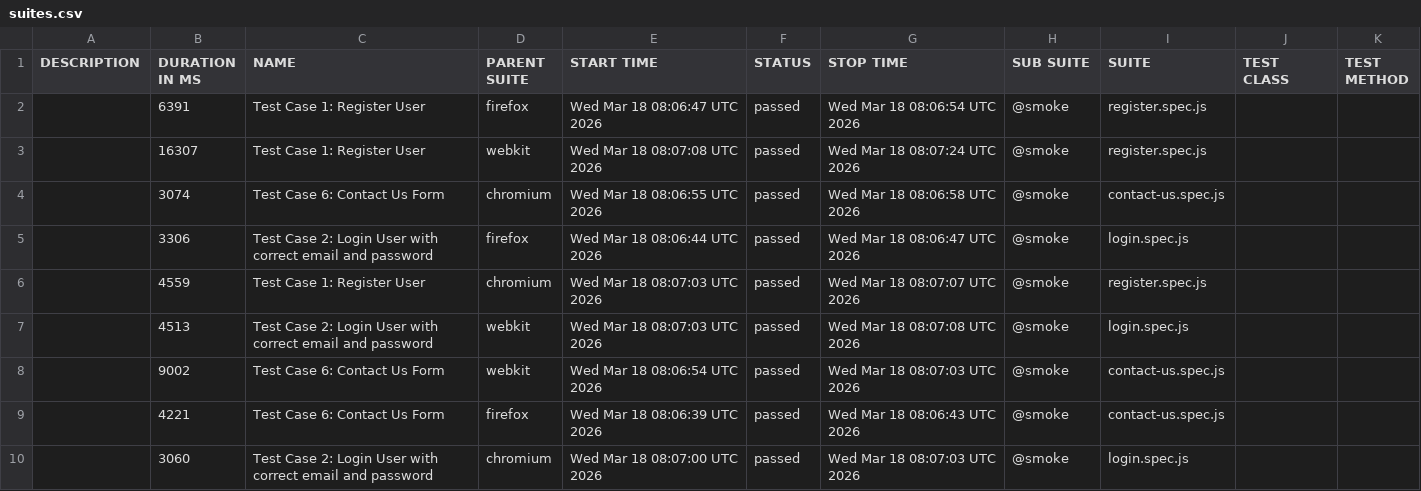
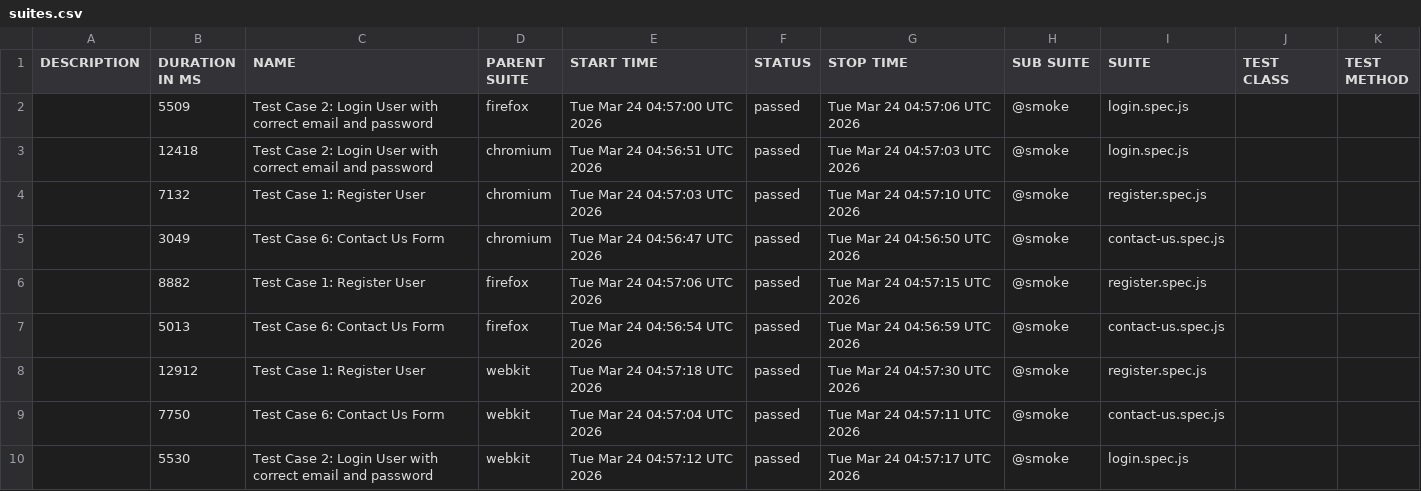
Before and after one commit to s3-qe-team/automation-playwright-project, a CSV file: data/suites.csv, drawn as a sheet.

```diff
--- a/data/suites.csv
+++ b/data/suites.csv
@@ -1,10 +1,10 @@
 "DESCRIPTION","DURATION IN MS","NAME","PARENT SUITE","START TIME","STATUS","STOP TIME","SUB SUITE","SUITE","TEST CLASS","TEST METHOD"
-"","6391","Test Case 1: Register User","firefox","Wed Mar 18 08:06:47 UTC 2026","passed","Wed Mar 18 08:06:54 UTC 2026","@smoke","register.spec.js","",""
-"","16307","Test Case 1: Register User","webkit","Wed Mar 18 08:07:08 UTC 2026","passed","Wed Mar 18 08:07:24 UTC 2026","@smoke","register.spec.js","",""
-"","3074","Test Case 6: Contact Us Form","chromium","Wed Mar 18 08:06:55 UTC 2026","passed","Wed Mar 18 08:06:58 UTC 2026","@smoke","contact-us.spec.js","",""
-"","3306","Test Case 2: Login User with correct email and password","firefox","Wed Mar 18 08:06:44 UTC 2026","passed","Wed Mar 18 08:06:47 UTC 2026","@smoke","login.spec.js","",""
-"","4559","Test Case 1: Register User","chromium","Wed Mar 18 08:07:03 UTC 2026","passed","Wed Mar 18 08:07:07 UTC 2026","@smoke","register.spec.js","",""
-"","4513","Test Case 2: Login User with correct email and password","webkit","Wed Mar 18 08:07:03 UTC 2026","passed","Wed Mar 18 08:07:08 UTC 2026","@smoke","login.spec.js","",""
-"","9002","Test Case 6: Contact Us Form","webkit","Wed Mar 18 08:06:54 UTC 2026","passed","Wed Mar 18 08:07:03 UTC 2026","@smoke","contact-us.spec.js","",""
-"","4221","Test Case 6: Contact Us Form","firefox","Wed Mar 18 08:06:39 UTC 2026","passed","Wed Mar 18 08:06:43 UTC 2026","@smoke","contact-us.spec.js","",""
-"","3060","Test Case 2: Login User with correct email and password","chromium","Wed Mar 18 08:07:00 UTC 2026","passed","Wed Mar 18 08:07:03 UTC 2026","@smoke","login.spec.js","",""
+"","5509","Test Case 2: Login User with correct email and password","firefox","Tue Mar 24 04:57:00 UTC 2026","passed","Tue Mar 24 04:57:06 UTC 2026","@smoke","login.spec.js","",""
+"","12418","Test Case 2: Login User with correct email and password","chromium","Tue Mar 24 04:56:51 UTC 2026","passed","Tue Mar 24 04:57:03 UTC 2026","@smoke","login.spec.js","",""
+"","7132","Test Case 1: Register User","chromium","Tue Mar 24 04:57:03 UTC 2026","passed","Tue Mar 24 04:57:10 UTC 2026","@smoke","register.spec.js","",""
+"","3049","Test Case 6: Contact Us Form","chromium","Tue Mar 24 04:56:47 UTC 2026","passed","Tue Mar 24 04:56:50 UTC 2026","@smoke","contact-us.spec.js","",""
+"","8882","Test Case 1: Register User","firefox","Tue Mar 24 04:57:06 UTC 2026","passed","Tue Mar 24 04:57:15 UTC 2026","@smoke","register.spec.js","",""
+"","5013","Test Case 6: Contact Us Form","firefox","Tue Mar 24 04:56:54 UTC 2026","passed","Tue Mar 24 04:56:59 UTC 2026","@smoke","contact-us.spec.js","",""
+"","12912","Test Case 1: Register User","webkit","Tue Mar 24 04:57:18 UTC 2026","passed","Tue Mar 24 04:57:30 UTC 2026","@smoke","register.spec.js","",""
+"","7750","Test Case 6: Contact Us Form","webkit","Tue Mar 24 04:57:04 UTC 2026","passed","Tue Mar 24 04:57:11 UTC 2026","@smoke","contact-us.spec.js","",""
+"","5530","Test Case 2: Login User with correct email and password","webkit","Tue Mar 24 04:57:12 UTC 2026","passed","Tue Mar 24 04:57:17 UTC 2026","@smoke","login.spec.js","",""
```
Also changed, not shown: 39 other files.
